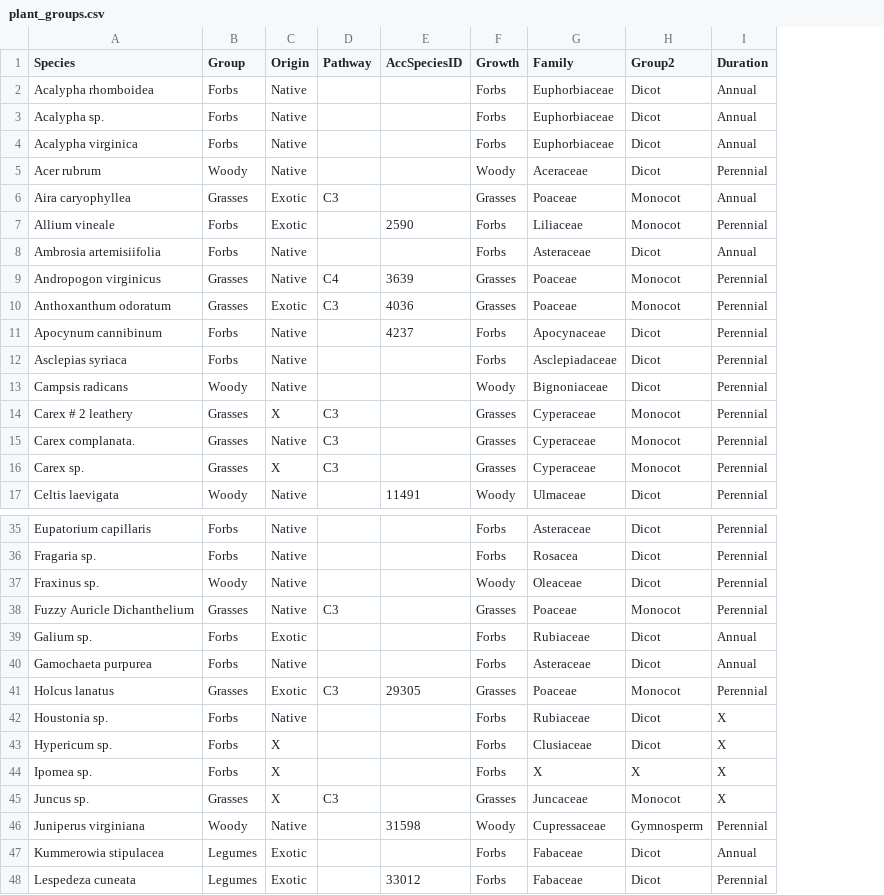
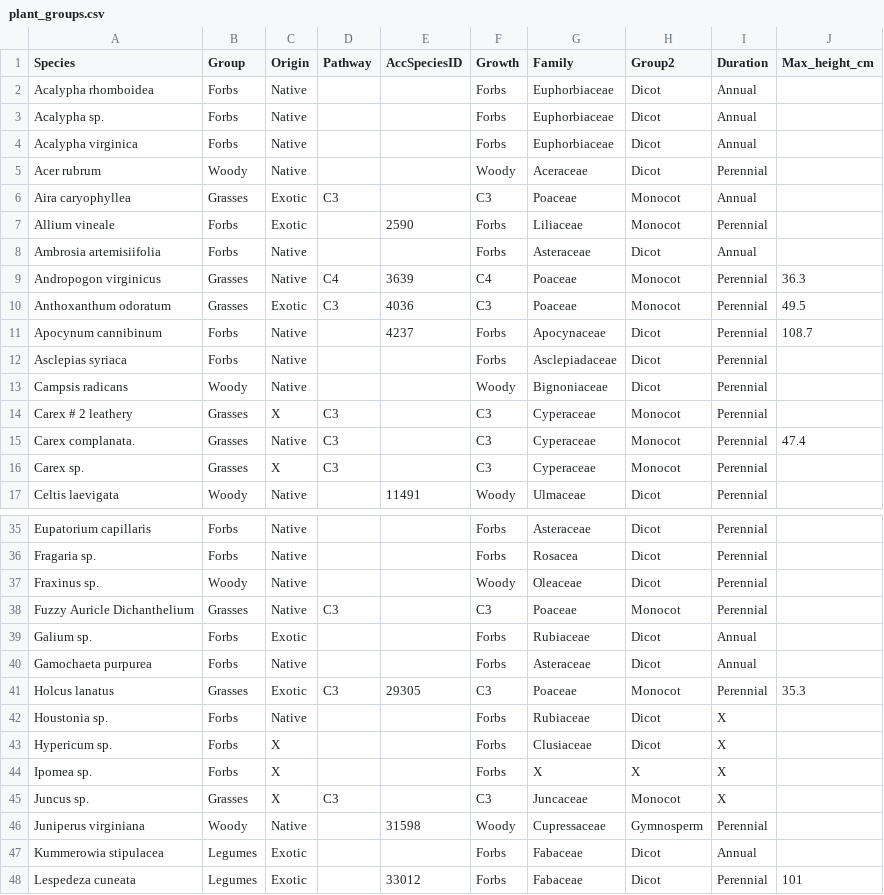
Before and after one commit to ritagrunberg/plant-community-SSE, a CSV file: Data/plant_groups.csv, drawn as a sheet; only a part is shown, gaps mark what is left out; the diff covers the shown part only; the diff names each change by its address in the sheet, - before the commit and + after, or states it on an @@ line.

```diff
--- a/Data/plant_groups.csv
+++ b/Data/plant_groups.csv
+column J (Max_height_cm), rows 9-15: 36.3 | 49.5 | 108.7 |  |  |  | 47.4; rows 41-48: 35.3 |  |  |  |  |  |  | 101
-F6 (Growth): Grasses
+F6 (Growth): C3
-F9 (Growth): Grasses
+F9 (Growth): C4
-F10 (Growth): Grasses
+F10 (Growth): C3
-F14:F16 (Growth): Grasses
+F14:F16 (Growth): C3
-F38 (Growth): Grasses
+F38 (Growth): C3
-F41 (Growth): Grasses
+F41 (Growth): C3
-F45 (Growth): Grasses
+F45 (Growth): C3
```
Also changed, not shown: 31 edited cells elsewhere in this file.
